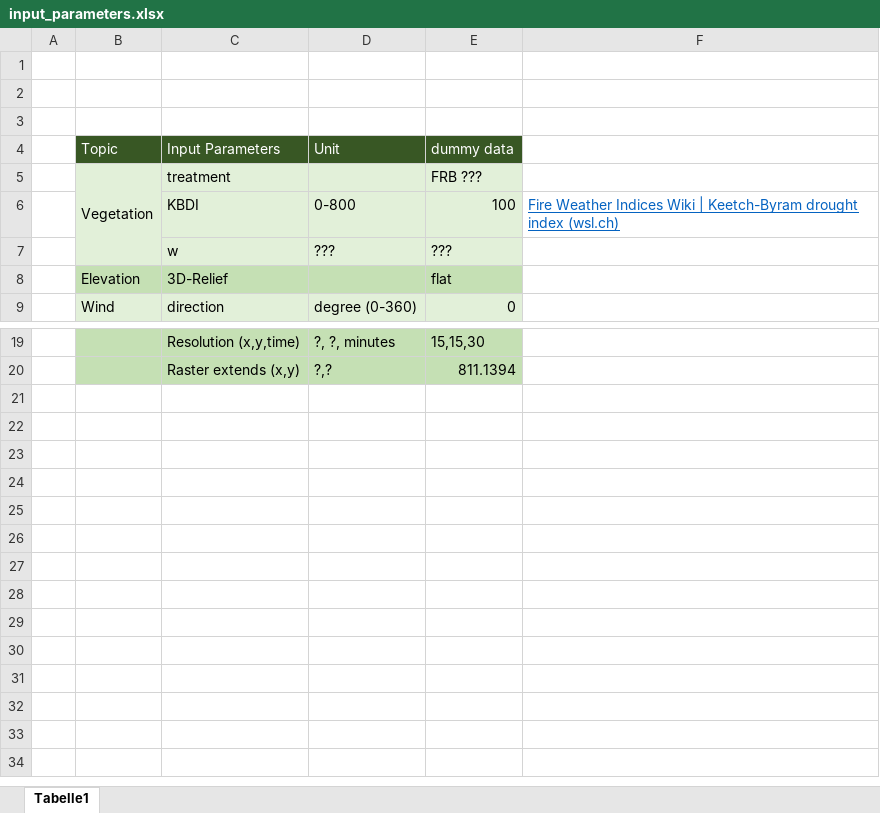
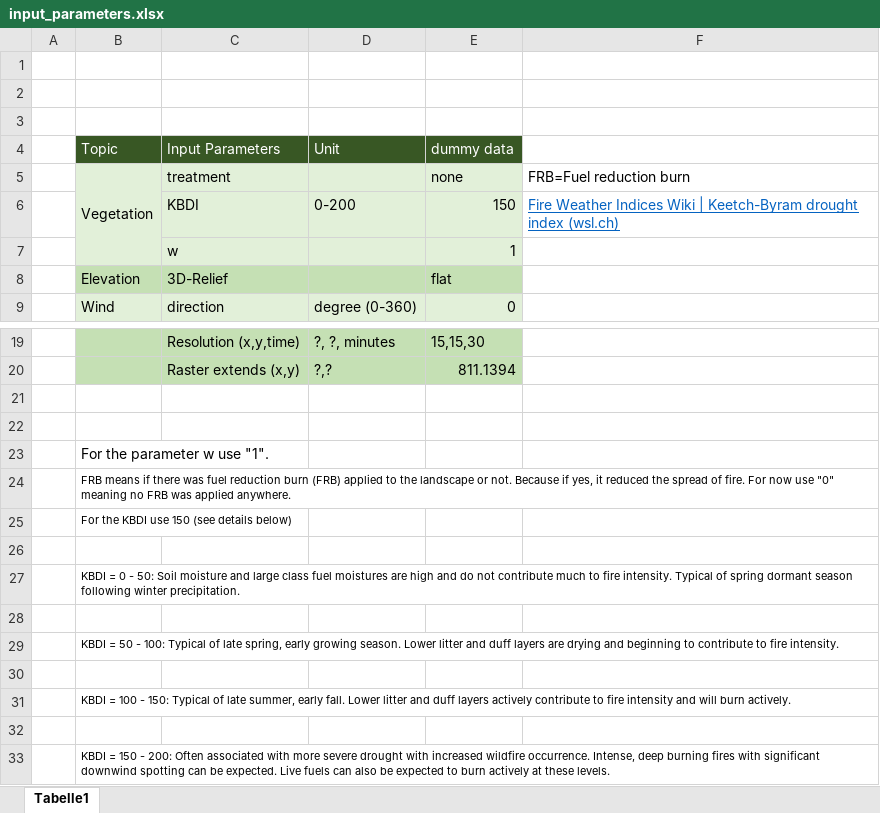
Before and after one commit to OTI2020/ember-sim-germany, an Excel workbook: documentation/input_parameters.xlsx, sheet Tabelle1, drawn as a sheet; only a part is shown, gaps mark what is left out; values as stored, in another font and other column widths than the file's, no borders; removed rows and columns are numbered as before the commit, all else as after; the diff names each change by its address in the sheet, - before the commit and + after, or states it on an @@ line.

Commit message:
update after Manas check

```diff
--- a/documentation/input_parameters.xlsx (sheet Tabelle1)
+++ b/documentation/input_parameters.xlsx (sheet Tabelle1)
-E5 (dummy data): FRB ???
+E5 (dummy data): none
-F5: (empty)
+F5: FRB=Fuel reduction burn
-D6 (Unit): 0-800
+D6 (Unit): 0-200
-E6 (dummy data): 100
+E6 (dummy data): 150
-row 7:  |  | w | ??? | ???
+row 7:  |  | w |  | 1
+row 21: (empty)
+row 22: (empty)
+row 23:  | For the parameter w use "1".
+row 24:  | FRB means if there was fuel reduction burn (FRB) applied to the landscape or not. Because if yes, it reduced the spread of fire. For now use "0" meaning no FRB was applied anywhere.
+row 25:  | For the KBDI use 150 (see details below)
+row 26: (empty)
+row 27:  | KBDI = 0 - 50: Soil moisture and large class fuel moistures are high and do not contribute much to fire intensity. Typical of spring dormant season following winter precipitation.
+row 28: (empty)
+row 29:  | KBDI = 50 - 100: Typical of late spring, early growing season. Lower litter and duff layers are drying and beginning to contribute to fire intensity.
+row 30: (empty)
+row 31:  | KBDI = 100 - 150: Typical of late summer, early fall. Lower litter and duff layers actively contribute to fire intensity and will burn actively.
+row 32: (empty)
+row 33:  | KBDI = 150 - 200: Often associated with more severe drought with increased wildfire occurrence. Intense, deep burning fires with significant downwind spotting can be expected. Live fuels can also be expected to burn actively at these levels.
```
